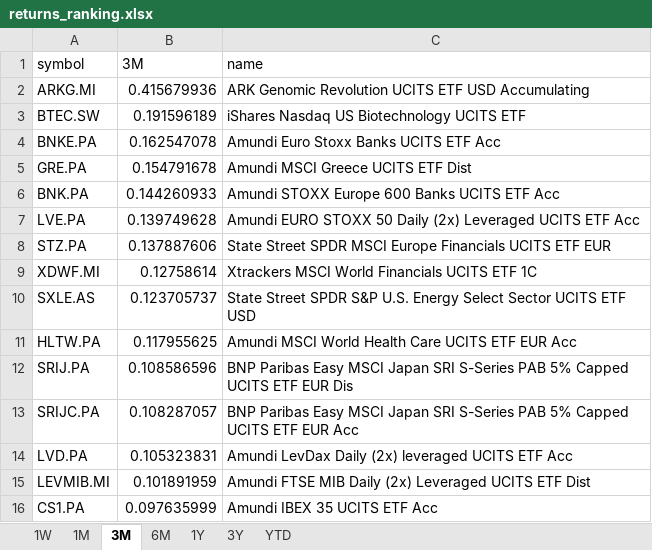
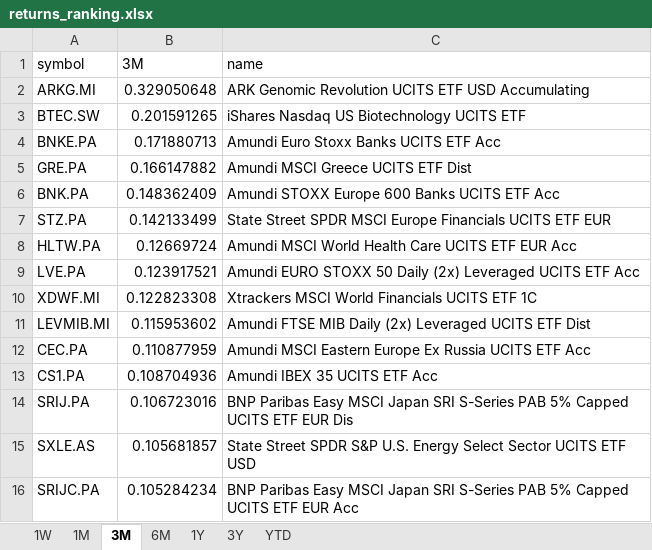
Before and after one commit to laceto/myfinance2, an Excel workbook: data/results/etf/returns_ranking.xlsx, sheet 3M, drawn as a sheet; values as stored, in another font and other column widths than the file's, no borders; removed rows and columns are numbered as before the commit, all else as after; the diff names each change by its address in the sheet, - before the commit and + after, or states it on an @@ line.

```diff
--- a/data/results/etf/returns_ranking.xlsx (sheet 3M)
+++ b/data/results/etf/returns_ranking.xlsx (sheet 3M)
-B2 (3M): 0.415679936
+B2 (3M): 0.329050648
-B3 (3M): 0.191596189
+B3 (3M): 0.201591265
-B4 (3M): 0.162547078
+B4 (3M): 0.171880713
-B5 (3M): 0.154791678
+B5 (3M): 0.166147882
-B6 (3M): 0.144260933
+B6 (3M): 0.148362409
-row 7: LVE.PA | 0.139749628 | Amundi EURO STOXX 50 Daily (2x) Leveraged UCITS ETF Acc
-B7 (3M): 0.137887606
+B7 (3M): 0.142133499
-row 9: XDWF.MI | 0.12758614 | Xtrackers MSCI World Financials UCITS ETF 1C
-row 10: SXLE.AS | 0.123705737 | State Street SPDR S&P U.S. Energy Select Sector UCITS ETF USD
-B8 (3M): 0.117955625
+B8 (3M): 0.12669724
-row 12: SRIJ.PA | 0.108586596 | BNP Paribas Easy MSCI Japan SRI S-Series PAB 5% Capped UCITS ETF EUR Dis
-row 13: SRIJC.PA | 0.108287057 | BNP Paribas Easy MSCI Japan SRI S-Series PAB 5% Capped UCITS ETF EUR Acc
-row 14: LVD.PA | 0.105323831 | Amundi LevDax Daily (2x) leveraged UCITS ETF Acc
+row 9: LVE.PA | 0.123917521 | Amundi EURO STOXX 50 Daily (2x) Leveraged UCITS ETF Acc
+row 10: XDWF.MI | 0.122823308 | Xtrackers MSCI World Financials UCITS ETF 1C
-B11 (3M): 0.101891959
+B11 (3M): 0.115953602
+row 12: CEC.PA | 0.110877959 | Amundi MSCI Eastern Europe Ex Russia UCITS ETF Acc
-B13 (3M): 0.097635999
+B13 (3M): 0.108704936
+row 14: SRIJ.PA | 0.106723016 | BNP Paribas Easy MSCI Japan SRI S-Series PAB 5% Capped UCITS ETF EUR Dis
+row 15: SXLE.AS | 0.105681857 | State Street SPDR S&P U.S. Energy Select Sector UCITS ETF USD
+row 16: SRIJC.PA | 0.105284234 | BNP Paribas Easy MSCI Japan SRI S-Series PAB 5% Capped UCITS ETF EUR Acc
```
Also changed, not shown: sheet 1W, sheet 6M, sheet 1M, sheet 3Y, sheet YTD, sheet 1Y, 2 other files.
